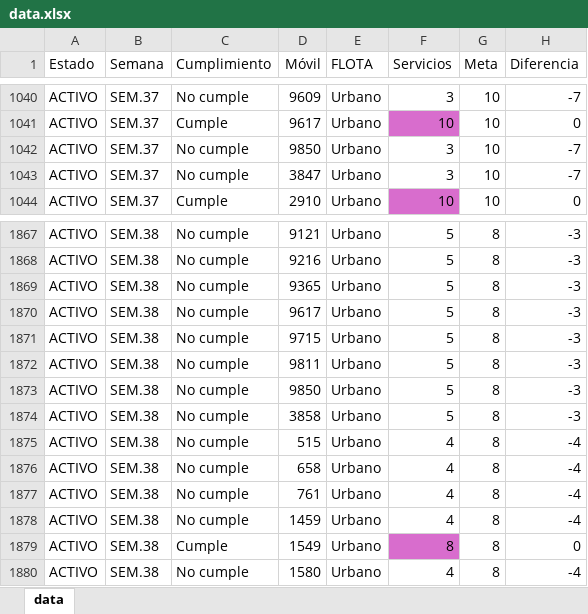
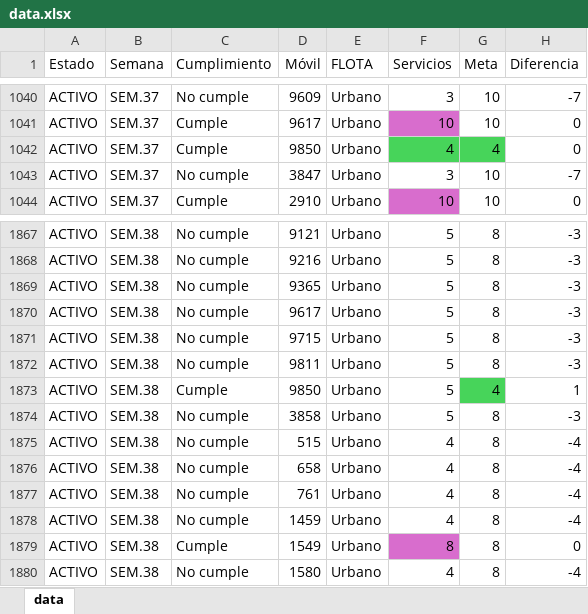
Before and after one commit to CarlosMoscol/directo, an Excel workbook: data.xlsx, sheet data, drawn as a sheet; only a part is shown, gaps mark what is left out; values as stored, in another font and other column widths than the file's, no borders; conditional formats not drawn; the diff names each change by its address in the sheet, - before the commit and + after, or states it on an @@ line.

Commit message:
Update data.xlsx

```diff
--- a/data.xlsx (sheet data)
+++ b/data.xlsx (sheet data)
-C1042 (Cumplimiento): No cumple
+C1042 (Cumplimiento): Cumple
-F1042 (Servicios): 3
+F1042 (Servicios): 4
-F1042:G1042 fill: none
+F1042:G1042 fill: #47D45A
-G1042 (Meta): 10
+G1042 (Meta): 4
-H1042 (Diferencia): -7
+H1042 (Diferencia): 0
-C1873 (Cumplimiento): No cumple
+C1873 (Cumplimiento): Cumple
-G1873 (Meta): 8
+G1873 (Meta): 4
-G1873 fill: none
+G1873 fill: #47D45A
-H1873 (Diferencia): -3
+H1873 (Diferencia): 1
```
